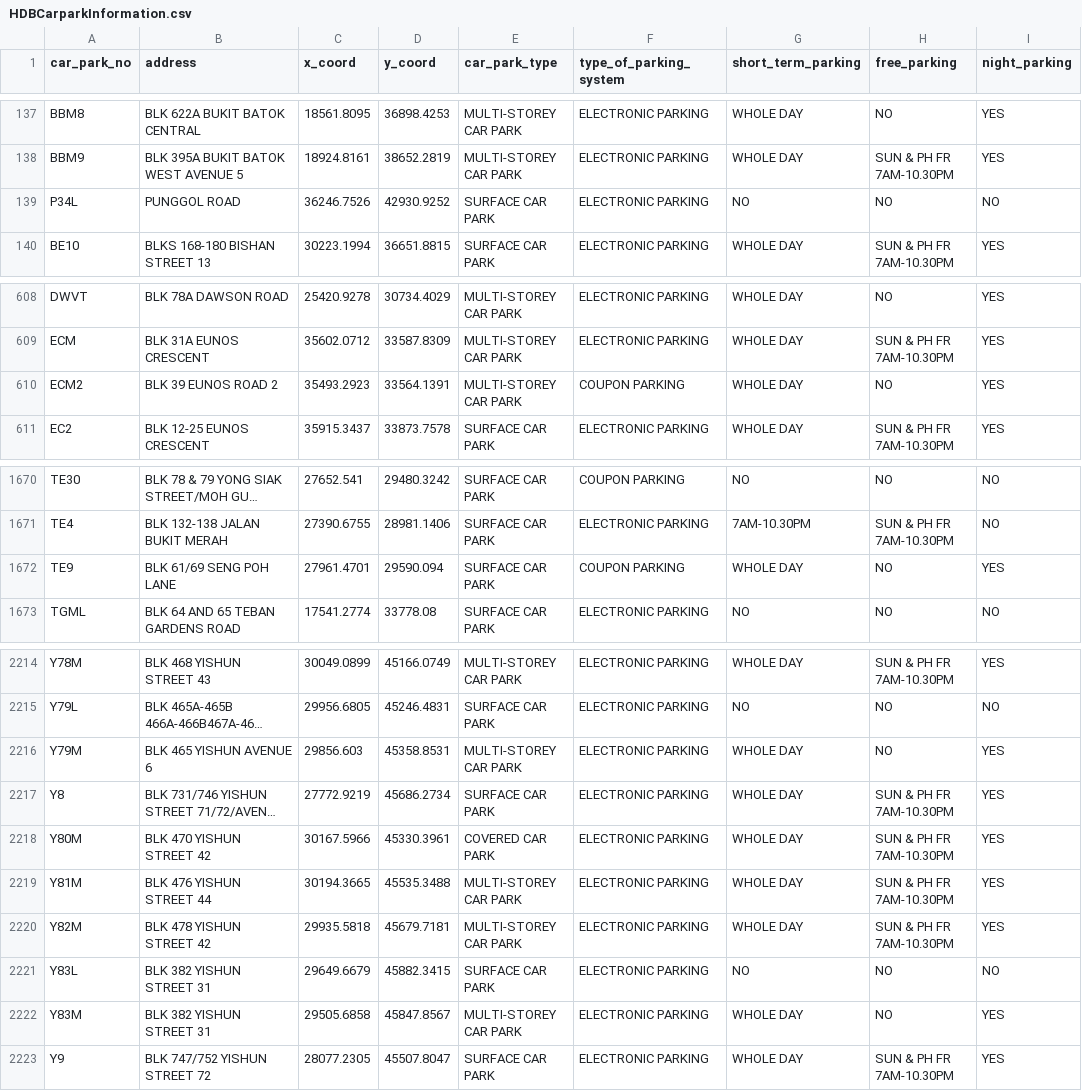
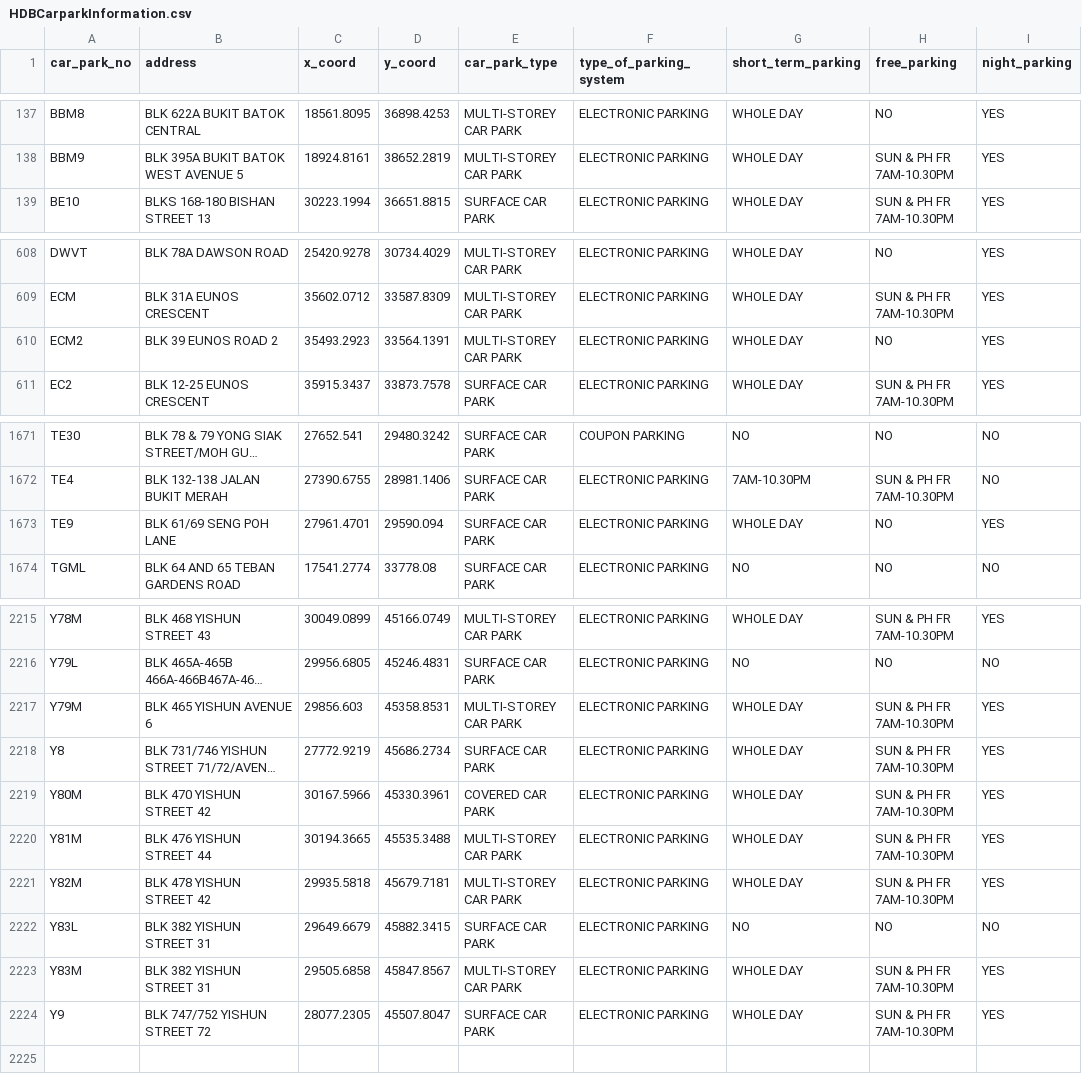
Before and after one commit to kaijieleong/FED_Assignment2, a CSV file: js/HDBCarparkInformation.csv, drawn as a sheet; only a part is shown, gaps mark what is left out; long unchanged cells end in …; addresses are those after the commit; the diff covers the shown part only; the diff names each change by its address in the sheet, - before the commit and + after, or states it on an @@ line.

```diff
--- a/js/HDBCarparkInformation.csv
+++ b/js/HDBCarparkInformation.csv
@@ row 139 moved to row 231: P34L @@
-F610 (type_of_parking_system): COUPON PARKING
+F610 (type_of_parking_system): ELECTRONIC PARKING
-F1673 (type_of_parking_system): COUPON PARKING
+F1673 (type_of_parking_system): ELECTRONIC PARKING
-H2217 (free_parking): NO
+H2217 (free_parking): SUN & PH FR 7AM-10.30PM
-H2223 (free_parking): NO
+H2223 (free_parking): SUN & PH FR 7AM-10.30PM
```
Also changed, not shown: 1 added row, 1 moved row and 23 edited cells elsewhere in this file, 4 other files.
